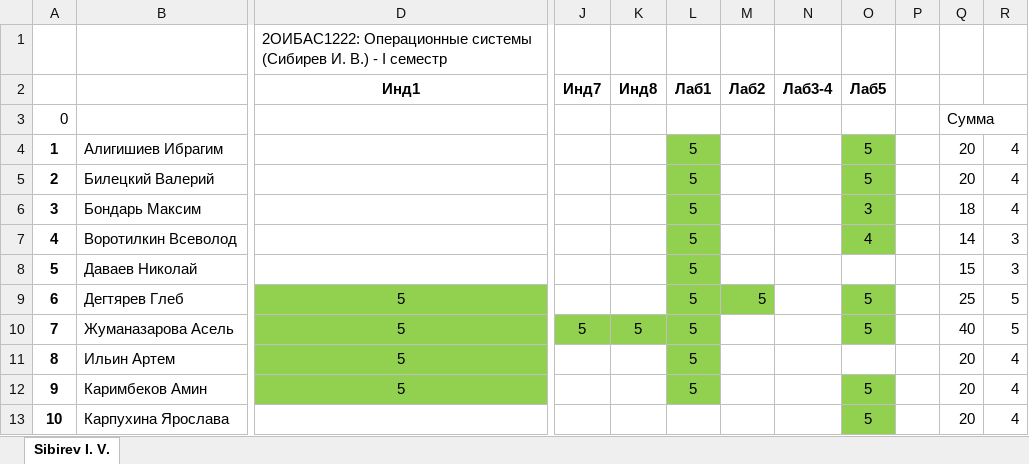
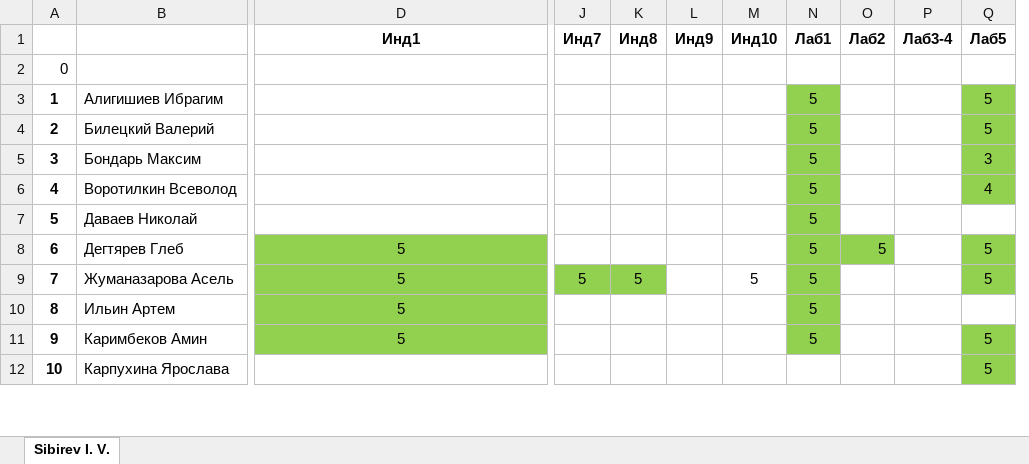
Before and after one commit to IvanSibirevV2/KipFin_Lab_2023-24_Git0, an Excel workbook: 2ОИБАС1222/2ОИБАС1222_ОпСис_.xlsx, sheet Sibirev I. V., drawn as a sheet; only a part is shown, gaps mark what is left out; values as stored, in another font and other column widths than the file's, no borders; conditional formats not drawn; removed rows and columns are numbered as before the commit, all else as after; rows hold the shown columns only; the diff names each change by its address in the sheet, - before the commit and + after, or states it on an @@ line.

```diff
--- a/2ОИБАС1222/2ОИБАС1222_ОпСис_.xlsx (sheet Sibirev I. V.)
+++ b/2ОИБАС1222/2ОИБАС1222_ОпСис_.xlsx (sheet Sibirev I. V.)
+column L (Инд9), empty
+column M (Инд10), row 9: 5
-column P, empty
-column Q, rows 3-13: Сумма | 20 | 20 | 18 | 14 | 15 | 25 | 40 | 20 | 20 | 20
-column R, rows 4-13: 4 | 4 | 4 | 3 | 3 | 5 | 5 | 4 | 4 | 4
-row 1:  |  | 2ОИБАС1222: Операционные системы (Сибирев И. В.) - I семестр
```
Also changed, not shown: formulas that keep their value, 57 other files.
